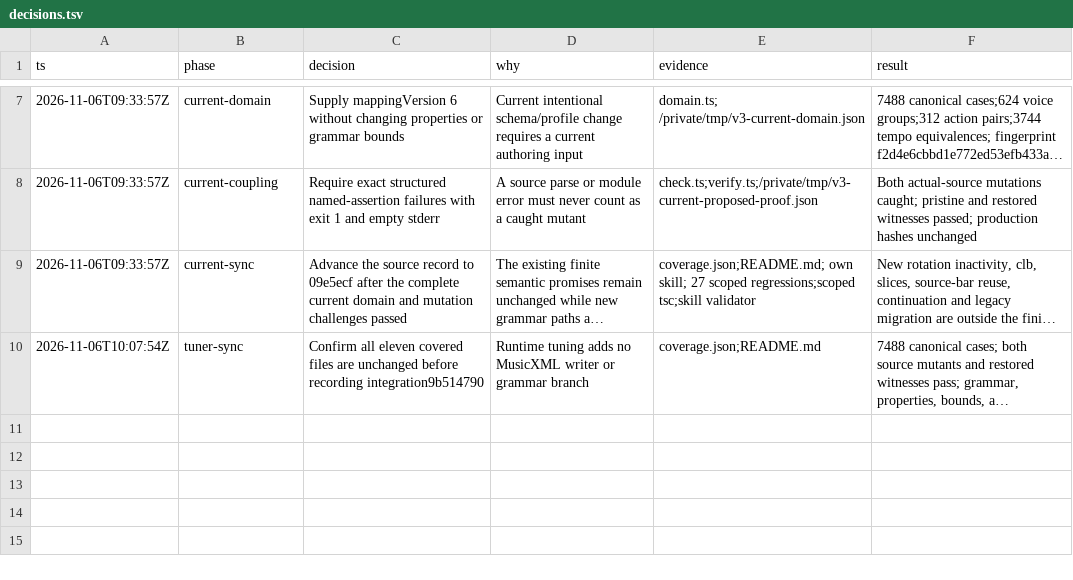
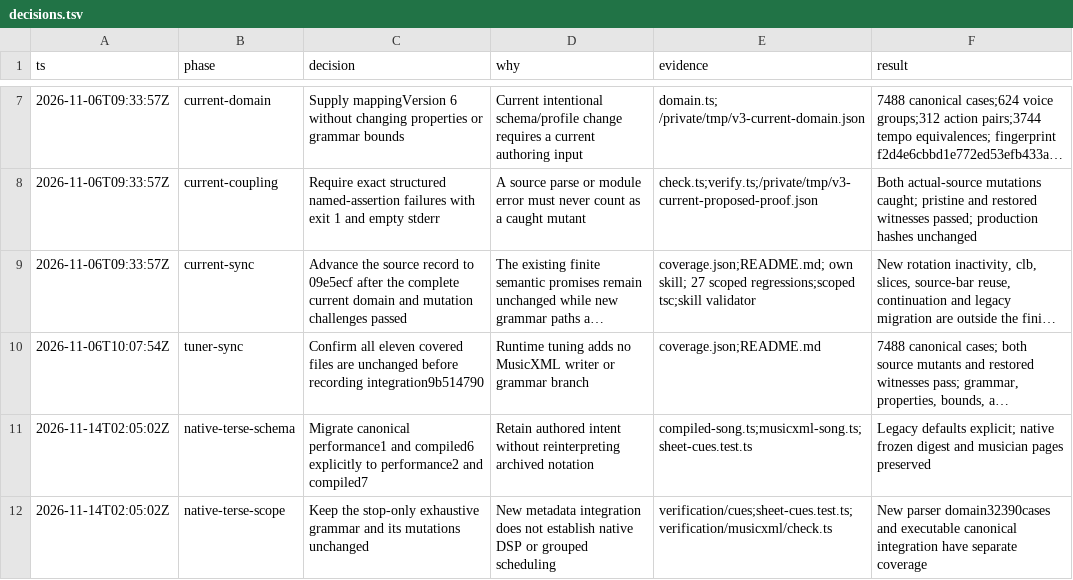
Before and after one commit to anulman/show-tools, a TSV file: verification/musicxml/decisions.tsv, drawn as a sheet; only a part is shown, gaps mark what is left out; long unchanged cells end in …; the diff names each change by its address in the sheet, - before the commit and + after, or states it on an @@ line.

Commit message:
Verify grouped canonical cue parsing and schema migration

```diff
--- a/verification/musicxml/decisions.tsv
+++ b/verification/musicxml/decisions.tsv
+row 11: 2026-11-14T02:05:02Z | native-terse-schema | Migrate canonical performance1 and compiled6 explicitly to performance2 and compiled7 | Retain authored intent without reinterpreting archived notation | compiled-song.ts;musicxml-song.ts;sheet-cues.test.ts | Legacy defaults explicit; native frozen digest and musician pages preserved
+row 12: 2026-11-14T02:05:02Z | native-terse-scope | Keep the stop-only exhaustive grammar and its mutations unchanged | New metadata integration does not establish native DSP or grouped scheduling | verification/cues;sheet-cues.test.ts;verification/musicxml/check.ts | New parser domain32390cases and executable canonical integration have separate coverage
```
Also changed, not shown: 6 other files.
